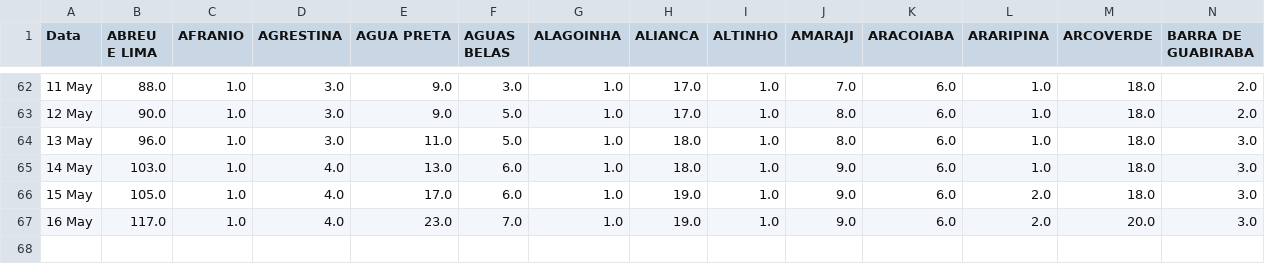
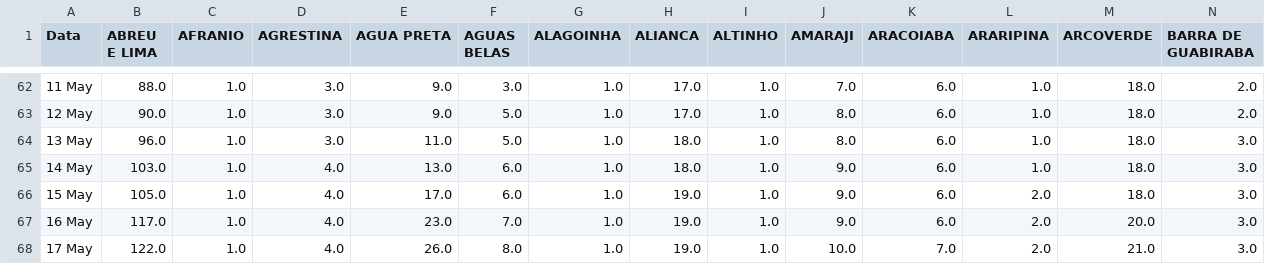
Before and after one commit to JTeodomiro/covid19PE, a CSV file: PE_Cidades_DATA_SRAG.csv, drawn as a sheet; only a part is shown, gaps mark what is left out; rows hold the shown columns only; the diff names each change by its address in the sheet, - before the commit and + after, or states it on an @@ line.

```diff
--- a/PE_Cidades_DATA_SRAG.csv
+++ b/PE_Cidades_DATA_SRAG.csv
+row 68: 17 May | 122.0 | 1.0 | 4.0 | 26.0 | 8.0 | 1.0 | 19.0 | 1.0 | 10.0 | 7.0 | 2.0 | 21.0 | 3.0
```
Also changed, not shown: Obitos_PE_Cidades.csv, PE_Cidades_DATA.csv.
